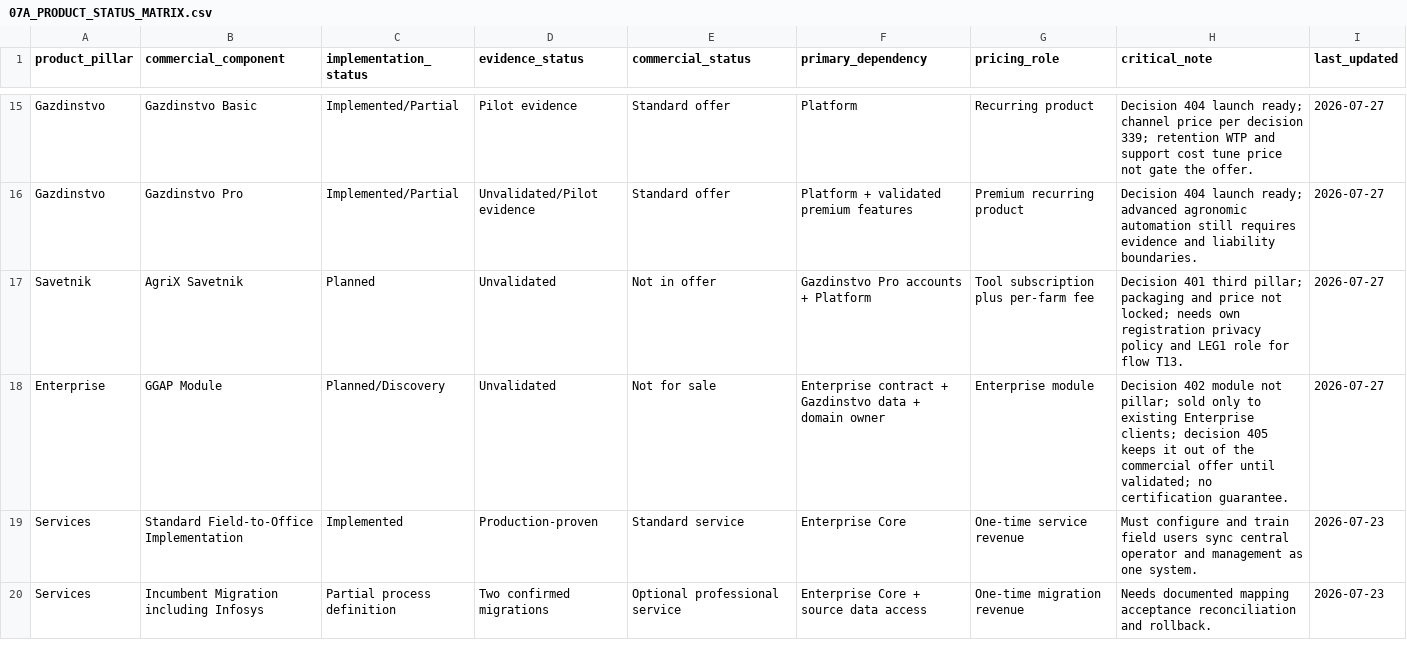
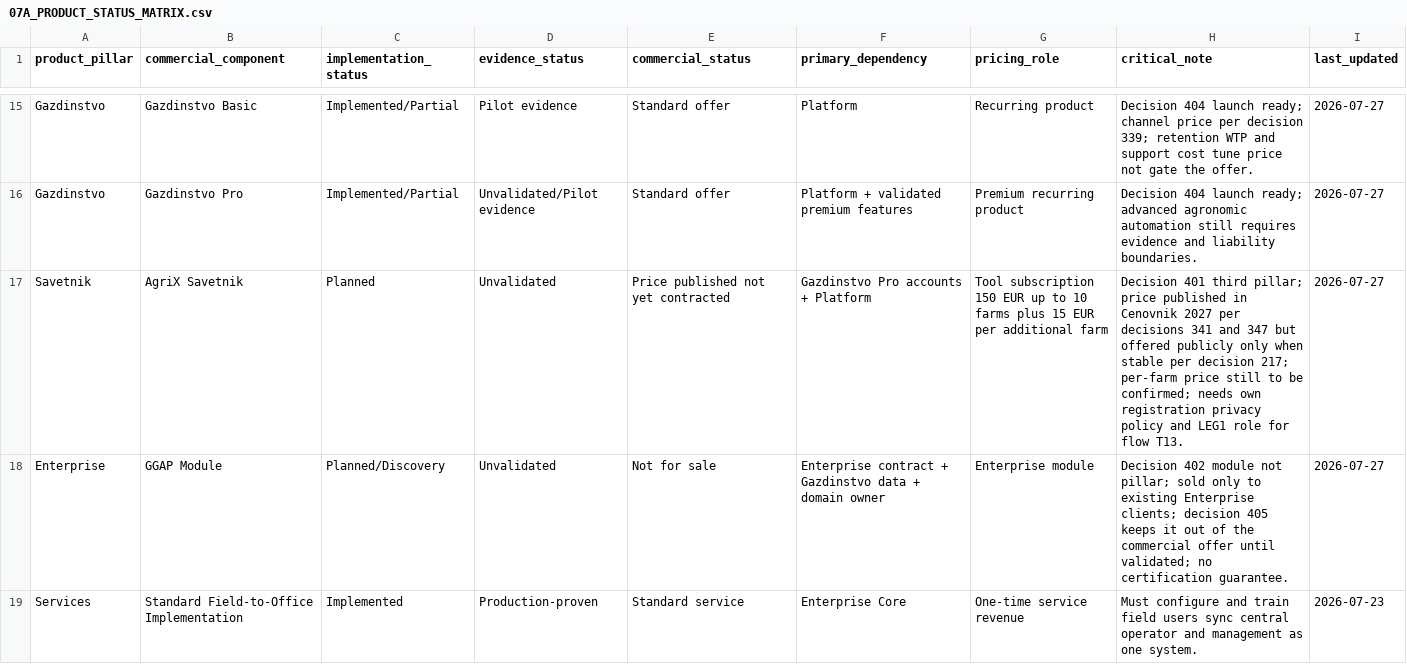
Before and after one commit to dusanmiladinovicVNM/otkupapp-pwa, a CSV file: docs/Master Plan/07A_PRODUCT_STATUS_MATRIX.csv, drawn as a sheet; only a part is shown, gaps mark what is left out; the shorter side is filled out with more unchanged rows.

```diff
--- a/docs/Master Plan/07A_PRODUCT_STATUS_MATRIX.csv
+++ b/docs/Master Plan/07A_PRODUCT_STATUS_MATRIX.csv
@@ -16,3 +16,3 @@ Gazdinstvo,Gazdinstvo Basic,Implemented/Partial,Pilot evidence,Standard offer,Pl
 Gazdinstvo,Gazdinstvo Pro,Implemented/Partial,Unvalidated/Pilot evidence,Standard offer,Platform + validated premium features,Premium recurring product,"Decision 404 launch ready; advanced agronomic automation still requires evidence and liability boundaries.",2026-07-27
-Savetnik,AgriX Savetnik,Planned,Unvalidated,Not in offer,Gazdinstvo Pro accounts + Platform,Tool subscription plus per-farm fee,"Decision 401 third pillar; packaging and price not locked; needs own registration privacy policy and LEG1 role for flow T13.",2026-07-27
+Savetnik,AgriX Savetnik,Planned,Unvalidated,"Price published not yet contracted",Gazdinstvo Pro accounts + Platform,"Tool subscription 150 EUR up to 10 farms plus 15 EUR per additional farm","Decision 401 third pillar; price published in Cenovnik 2027 per decisions 341 and 347 but offered publicly only when stable per decision 217; per-farm price still to be confirmed; needs own registration privacy policy and LEG1 role for flow T13.",2026-07-27
 Enterprise,GGAP Module,Planned/Discovery,Unvalidated,Not for sale,Enterprise contract + Gazdinstvo data + domain owner,Enterprise module,"Decision 402 module not pillar; sold only to existing Enterprise clients; decision 405 keeps it out of the commercial offer until validated; no certification guarantee.",2026-07-27
```
Also changed, not shown: 13 other files.
